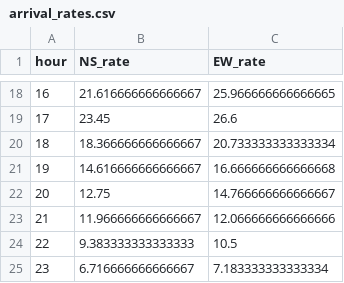
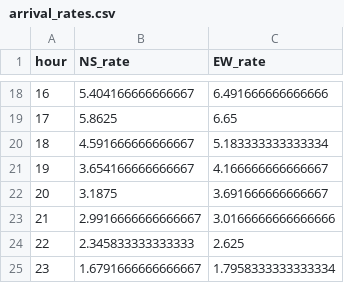
Before and after one commit to thekranker/traffic-rl, a CSV file: data/arrival_rates.csv, drawn as a sheet; only a part is shown, gaps mark what is left out; the diff covers the shown part only.

Commit message:
integrate real Tempe traffic data, update to 15-second timesteps and 24-hour episodes

```diff
--- a/data/arrival_rates.csv
+++ b/data/arrival_rates.csv
@@ -18,8 +18,8 @@ hour,NS_rate,EW_rate
-16,21.616666666666667,25.966666666666665
-17,23.45,26.6
-18,18.366666666666667,20.733333333333334
-19,14.616666666666667,16.666666666666668
-20,12.75,14.766666666666667
-21,11.966666666666667,12.066666666666666
-22,9.383333333333333,10.5
-23,6.716666666666667,7.183333333333334
+16,5.404166666666667,6.491666666666666
+17,5.8625,6.65
+18,4.591666666666667,5.183333333333334
+19,3.654166666666667,4.166666666666667
+20,3.1875,3.691666666666667
+21,2.9916666666666667,3.0166666666666666
+22,2.345833333333333,2.625
+23,1.6791666666666667,1.7958333333333334
```
Also changed, not shown: 32 edited cells elsewhere in this file, 4 other files.
